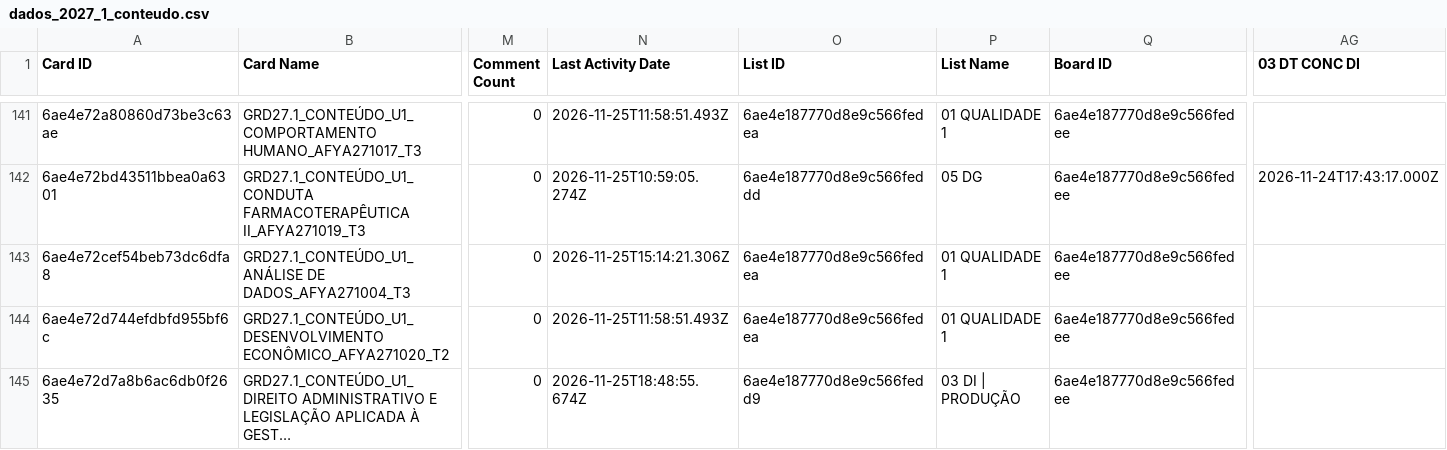
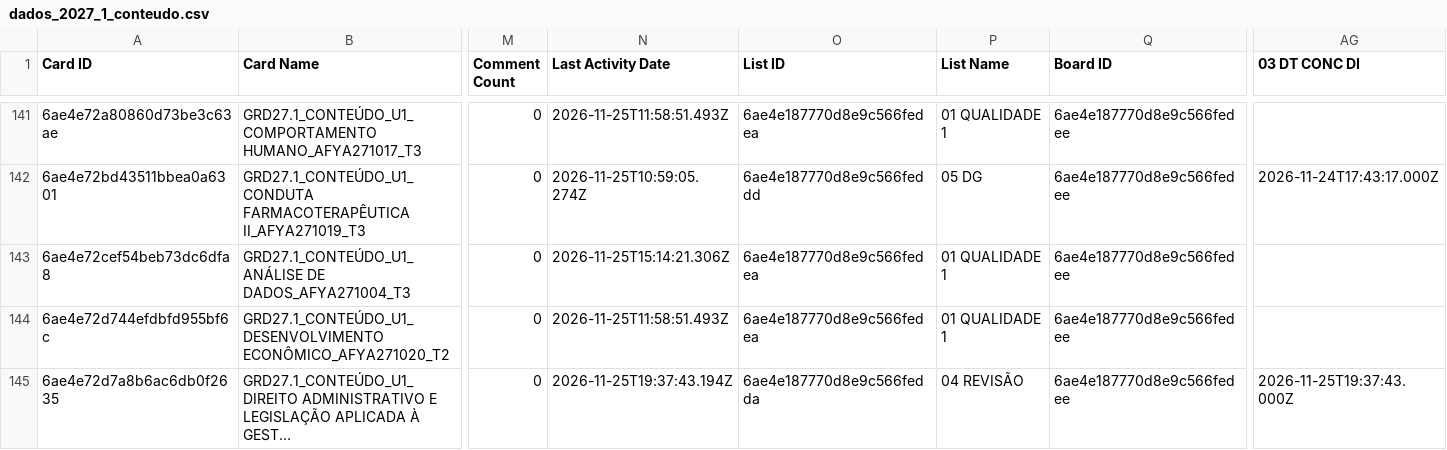
Before and after one commit to jonpj03/acompanhamento_prod, a CSV file: dados_2027_1_conteudo.csv, drawn as a sheet; only a part is shown, gaps mark what is left out; long unchanged cells end in …; the diff covers the shown part only; the diff names each change by its address in the sheet, - before the commit and + after, or states it on an @@ line.

```diff
--- a/dados_2027_1_conteudo.csv
+++ b/dados_2027_1_conteudo.csv
-N145 (Last Activity Date): 2026-11-25T18:48:55.674Z
+N145 (Last Activity Date): 2026-11-25T19:37:43.194Z
-O145 (List ID): 6ae4e187770d8e9c566fedd9
+O145 (List ID): 6ae4e187770d8e9c566fedda
-P145 (List Name): 03 DI | PRODUÇÃO
+P145 (List Name): 04 REVISÃO
-AG145 (03 DT CONC DI): (empty)
+AG145 (03 DT CONC DI): 2026-11-25T19:37:43.000Z
```
Also changed, not shown: 36 edited cells elsewhere in this file, 1 other file.
